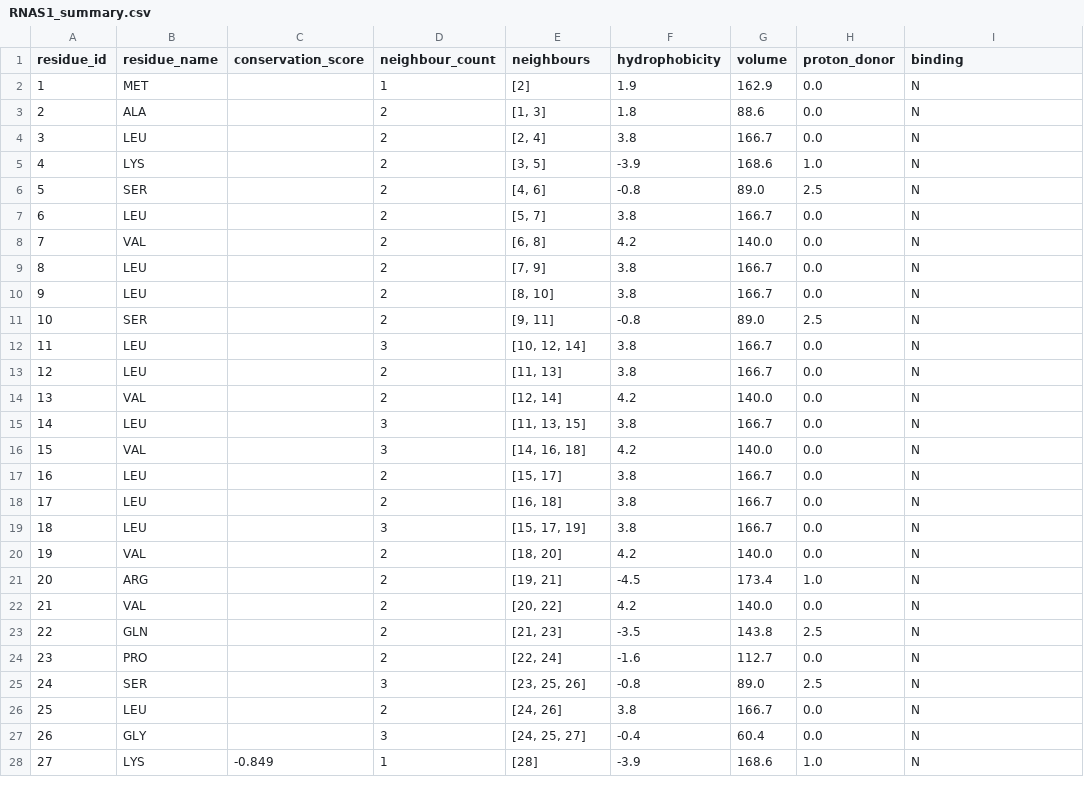
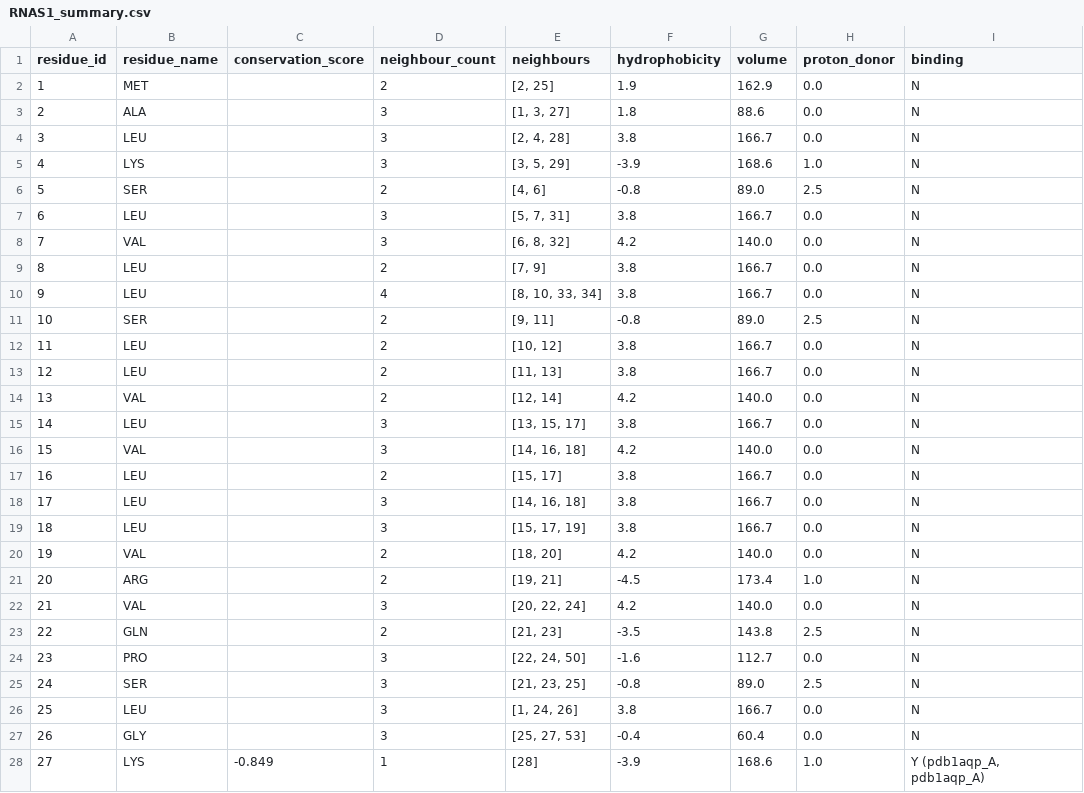
Before and after one commit to seahhening/Protein-LM, a CSV file: Documents/Compiled (Submission)/RNAS1_outputs/RNAS1_summary.csv, drawn as a sheet; only a part is shown; the diff covers the shown part only.

Commit message:
Updated outputs

```diff
--- a/Documents/Compiled (Submission)/RNAS1_outputs/RNAS1_summary.csv
+++ b/Documents/Compiled (Submission)/RNAS1_outputs/RNAS1_summary.csv
@@ -1,19 +1,19 @@
 residue_id,residue_name,conservation_score,neighbour_count,neighbours,hydrophobicity,volume,proton_donor,binding
-1,MET,,1,[2],1.9,162.9,0.0,N
-2,ALA,,2,"[1, 3]",1.8,88.6,0.0,N
-3,LEU,,2,"[2, 4]",3.8,166.7,0.0,N
-4,LYS,,2,"[3, 5]",-3.9,168.6,1.0,N
+1,MET,,2,"[2, 25]",1.9,162.9,0.0,N
+2,ALA,,3,"[1, 3, 27]",1.8,88.6,0.0,N
+3,LEU,,3,"[2, 4, 28]",3.8,166.7,0.0,N
+4,LYS,,3,"[3, 5, 29]",-3.9,168.6,1.0,N
 5,SER,,2,"[4, 6]",-0.8,89.0,2.5,N
-6,LEU,,2,"[5, 7]",3.8,166.7,0.0,N
-7,VAL,,2,"[6, 8]",4.2,140.0,0.0,N
+6,LEU,,3,"[5, 7, 31]",3.8,166.7,0.0,N
+7,VAL,,3,"[6, 8, 32]",4.2,140.0,0.0,N
 8,LEU,,2,"[7, 9]",3.8,166.7,0.0,N
-9,LEU,,2,"[8, 10]",3.8,166.7,0.0,N
+9,LEU,,4,"[8, 10, 33, 34]",3.8,166.7,0.0,N
 10,SER,,2,"[9, 11]",-0.8,89.0,2.5,N
-11,LEU,,3,"[10, 12, 14]",3.8,166.7,0.0,N
+11,LEU,,2,"[10, 12]",3.8,166.7,0.0,N
 12,LEU,,2,"[11, 13]",3.8,166.7,0.0,N
 13,VAL,,2,"[12, 14]",4.2,140.0,0.0,N
-14,LEU,,3,"[11, 13, 15]",3.8,166.7,0.0,N
+14,LEU,,3,"[13, 15, 17]",3.8,166.7,0.0,N
 15,VAL,,3,"[14, 16, 18]",4.2,140.0,0.0,N
 16,LEU,,2,"[15, 17]",3.8,166.7,0.0,N
-17,LEU,,2,"[16, 18]",3.8,166.7,0.0,N
+17,LEU,,3,"[14, 16, 18]",3.8,166.7,0.0,N
 18,LEU,,3,"[15, 17, 19]",3.8,166.7,0.0,N
@@ -21,8 +21,8 @@ residue_id,residue_name,conservation_score,neighbour_count,neighbours,hydrophobi
 20,ARG,,2,"[19, 21]",-4.5,173.4,1.0,N
-21,VAL,,2,"[20, 22]",4.2,140.0,0.0,N
+21,VAL,,3,"[20, 22, 24]",4.2,140.0,0.0,N
 22,GLN,,2,"[21, 23]",-3.5,143.8,2.5,N
-23,PRO,,2,"[22, 24]",-1.6,112.7,0.0,N
-24,SER,,3,"[23, 25, 26]",-0.8,89.0,2.5,N
-25,LEU,,2,"[24, 26]",3.8,166.7,0.0,N
-26,GLY,,3,"[24, 25, 27]",-0.4,60.4,0.0,N
-27,LYS,-0.849,1,[28],-3.9,168.6,1.0,N
+23,PRO,,3,"[22, 24, 50]",-1.6,112.7,0.0,N
+24,SER,,3,"[21, 23, 25]",-0.8,89.0,2.5,N
+25,LEU,,3,"[1, 24, 26]",3.8,166.7,0.0,N
+26,GLY,,3,"[25, 27, 53]",-0.4,60.4,0.0,N
+27,LYS,-0.849,1,[28],-3.9,168.6,1.0,"Y (pdb1aqp_A, pdb1aqp_A)"
```
Also changed, not shown: 120 edited cells elsewhere in this file, 57 other files.
